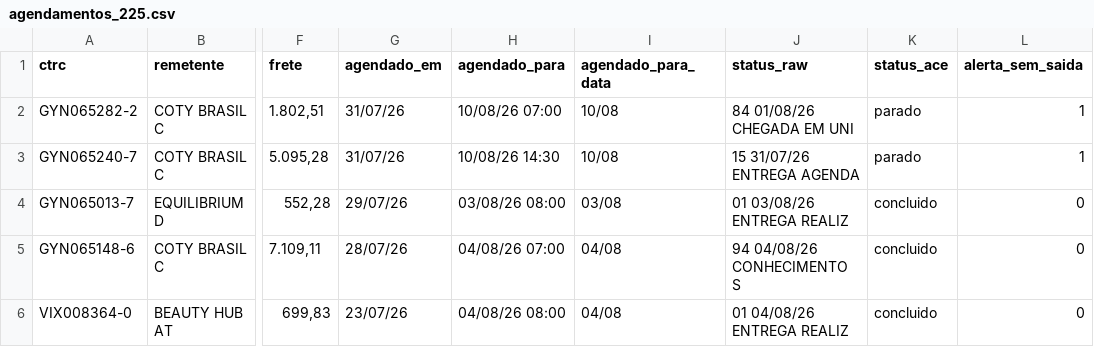
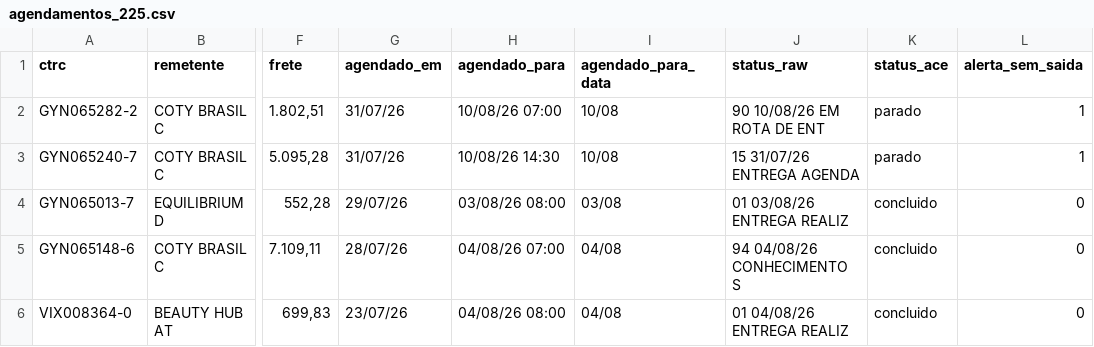
Before and after one commit to binhotransportes15/coletas-ace, a CSV file: dashboard/data/agendamentos_225.csv, drawn as a sheet; only a part is shown, gaps mark what is left out; the diff names each change by its address in the sheet, - before the commit and + after, or states it on an @@ line.

```diff
--- a/dashboard/data/agendamentos_225.csv
+++ b/dashboard/data/agendamentos_225.csv
-J2 (status_raw): 84 01/08/26 CHEGADA EM UNI
+J2 (status_raw): 90 10/08/26 EM ROTA DE ENT
```
Also changed, not shown: dashboard/data/alertas_225.csv, dashboard/data/coletas.csv, 14 other files.
